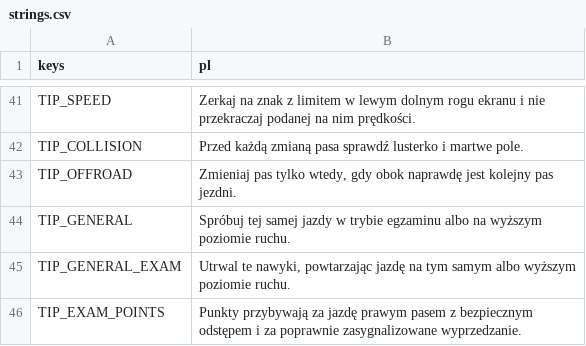
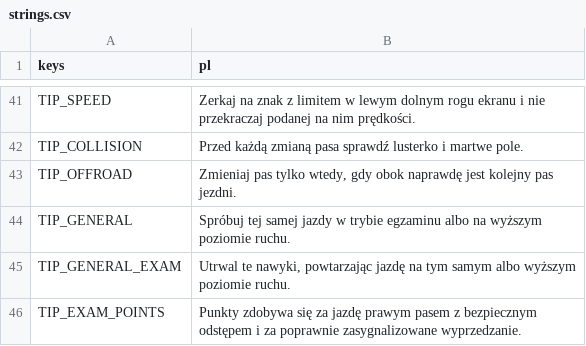
Before and after one commit to kreciol/simulator, a CSV file: i18n/strings.csv, drawn as a sheet; only a part is shown, gaps mark what is left out.

```diff
--- a/i18n/strings.csv
+++ b/i18n/strings.csv
@@ -45,2 +45,2 @@ TIP_GENERAL,Spróbuj tej samej jazdy w trybie egzaminu albo na wyższym poziomie
 TIP_GENERAL_EXAM,"Utrwal te nawyki, powtarzając jazdę na tym samym albo wyższym poziomie ruchu."
-TIP_EXAM_POINTS,Punkty przybywają za jazdę prawym pasem z bezpiecznym odstępem i za poprawnie zasygnalizowane wyprzedzanie.
+TIP_EXAM_POINTS,Punkty zdobywa się za jazdę prawym pasem z bezpiecznym odstępem i za poprawnie zasygnalizowane wyprzedzanie.
```
Also changed, not shown: 6 other files.
